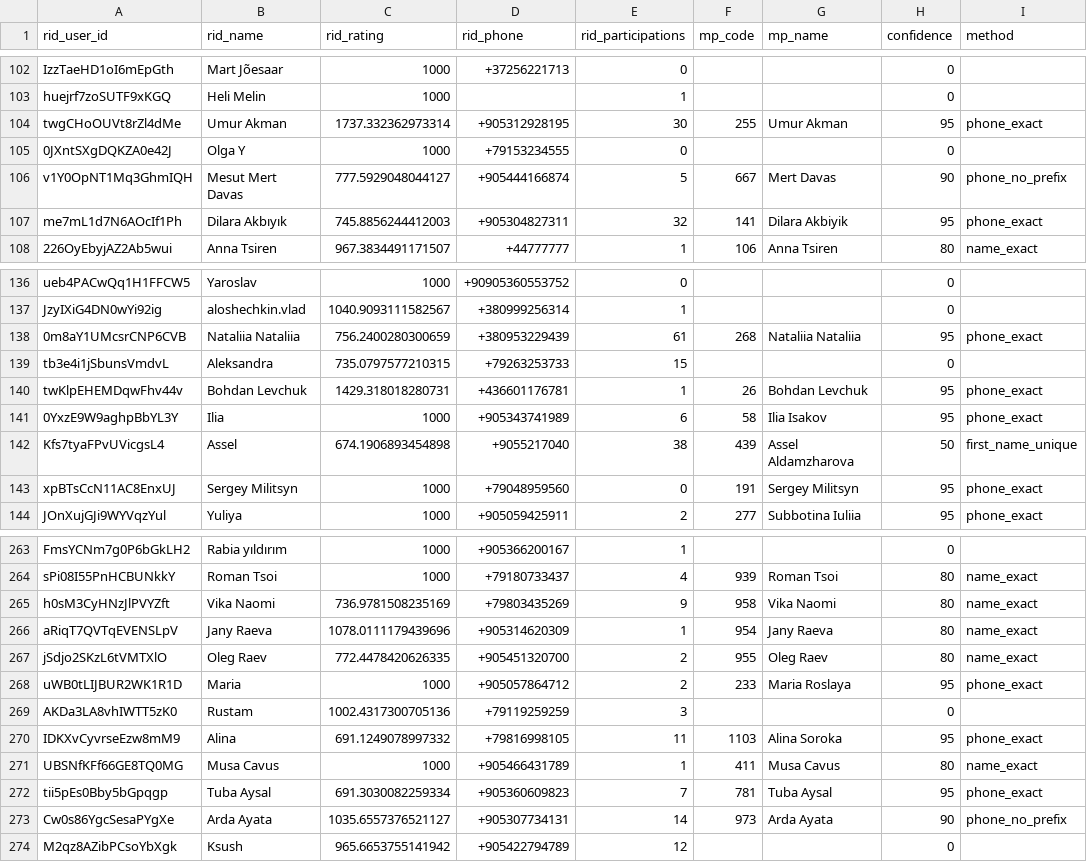
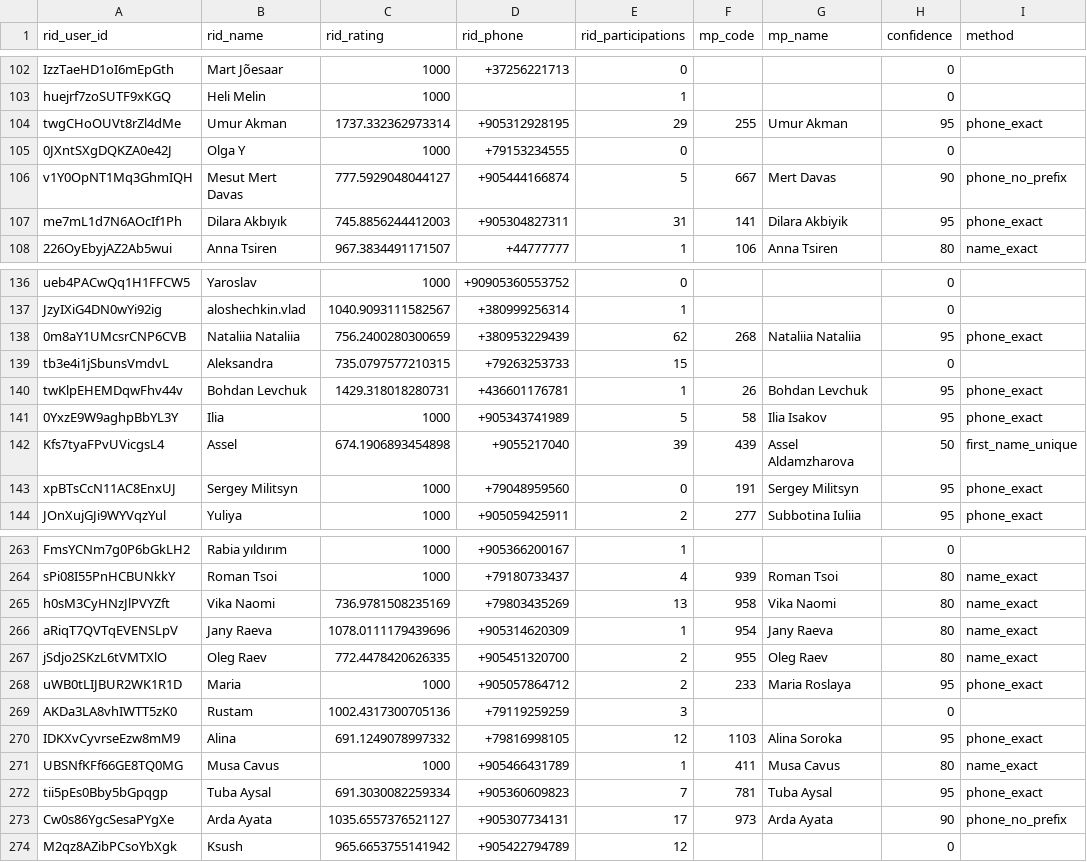
Before and after one commit to omalkut-prog/v7padel, a CSV file: data/customer_linkage.csv, drawn as a sheet; only a part is shown, gaps mark what is left out; the diff covers the shown part only.

```diff
--- a/data/customer_linkage.csv
+++ b/data/customer_linkage.csv
@@ -103,6 +103,6 @@ IzzTaeHD1oI6mEpGth,Mart Jõesaar,1000,+37256221713,0,,,0,
 huejrf7zoSUTF9xKGQ,Heli Melin,1000,,1,,,0,
-twgCHoOUVt8rZl4dMe,Umur Akman,1737.332362973314,+905312928195,30,255,Umur Akman,95,phone_exact
+twgCHoOUVt8rZl4dMe,Umur Akman,1737.332362973314,+905312928195,29,255,Umur Akman,95,phone_exact
 0JXntSXgDQKZA0e42J,Olga Y,1000,+79153234555,0,,,0,
 v1Y0OpNT1Mq3GhmIQH,Mesut Mert Davas,777.5929048044127,+905444166874,5,667,Mert Davas,90,phone_no_prefix
-me7mL1d7N6AOcIf1Ph,Dilara Akbıyık,745.8856244412003,+905304827311,32,141,Dilara Akbiyik,95,phone_exact
+me7mL1d7N6AOcIf1Ph,Dilara Akbıyık,745.8856244412003,+905304827311,31,141,Dilara Akbiyik,95,phone_exact
 226OyEbyjAZ2Ab5wui,Anna Tsiren,967.3834491171507,+44777777,1,106,Anna Tsiren,80,name_exact
@@ -137,7 +137,7 @@ ueb4PACwQq1H1FFCW5,Yaroslav,1000,+90905360553752,0,,,0,
 JzyIXiG4DN0wYi92ig,aloshechkin.vlad,1040.9093111582567,+380999256314,1,,,0,
-0m8aY1UMcsrCNP6CVB,Nataliia Nataliia,756.2400280300659,+380953229439,61,268,Nataliia Nataliia,95,phone_exact
+0m8aY1UMcsrCNP6CVB,Nataliia Nataliia,756.2400280300659,+380953229439,62,268,Nataliia Nataliia,95,phone_exact
 tb3e4i1jSbunsVmdvL,Aleksandra,735.0797577210315,+79263253733,15,,,0,
 twKlpEHEMDqwFhv44v,Bohdan Levchuk,1429.318018280731,+436601176781,1,26,Bohdan Levchuk,95,phone_exact
-0YxzE9W9aghpBbYL3Y,Ilia,1000,+905343741989,6,58,Ilia Isakov,95,phone_exact
-Kfs7tyaFPvUVicgsL4,Assel,674.1906893454898,+9055217040,38,439,Assel Aldamzharova,50,first_name_unique
+0YxzE9W9aghpBbYL3Y,Ilia,1000,+905343741989,5,58,Ilia Isakov,95,phone_exact
+Kfs7tyaFPvUVicgsL4,Assel,674.1906893454898,+9055217040,39,439,Assel Aldamzharova,50,first_name_unique
 xpBTsCcN11AC8EnxUJ,Sergey Militsyn,1000,+79048959560,0,191,Sergey Militsyn,95,phone_exact
@@ -264,3 +264,3 @@ FmsYCNm7g0P6bGkLH2,Rabia yıldırım,1000,+905366200167,1,,,0,
 sPi08I55PnHCBUNkkY,Roman Tsoi,1000,+79180733437,4,939,Roman Tsoi,80,name_exact
-h0sM3CyHNzJlPVYZft,Vika Naomi,736.9781508235169,+79803435269,9,958,Vika Naomi,80,name_exact
+h0sM3CyHNzJlPVYZft,Vika Naomi,736.9781508235169,+79803435269,13,958,Vika Naomi,80,name_exact
 aRiqT7QVTqEVENSLpV,Jany Raeva,1078.0111179439696,+905314620309,1,954,Jany Raeva,80,name_exact
@@ -269,6 +269,6 @@ uWB0tLIJBUR2WK1R1D,Maria,1000,+905057864712,2,233,Maria Roslaya,95,phone_exact
 AKDa3LA8vhIWTT5zK0,Rustam,1002.4317300705136,+79119259259,3,,,0,
-IDKXvCyvrseEzw8mM9,Alina,691.1249078997332,+79816998105,11,1103,Alina Soroka,95,phone_exact
+IDKXvCyvrseEzw8mM9,Alina,691.1249078997332,+79816998105,12,1103,Alina Soroka,95,phone_exact
 UBSNfKFf66GE8TQ0MG,Musa Cavus,1000,+905466431789,1,411,Musa Cavus,80,name_exact
 tii5pEs0Bby5bGpqgp,Tuba Aysal,691.3030082259334,+905360609823,7,781,Tuba Aysal,95,phone_exact
-Cw0s86YgcSesaPYgXe,Arda Ayata,1035.6557376521127,+905307734131,14,973,Arda Ayata,90,phone_no_prefix
+Cw0s86YgcSesaPYgXe,Arda Ayata,1035.6557376521127,+905307734131,17,973,Arda Ayata,90,phone_no_prefix
 M2qz8AZibPCsoYbXgk,Ksush,965.6653755141942,+905422794789,12,,,0,
```
Also changed, not shown: 5 added rows and 43 edited cells elsewhere in this file, data/racketid_members.csv, data/racketid_participants.csv, 5 other files.
